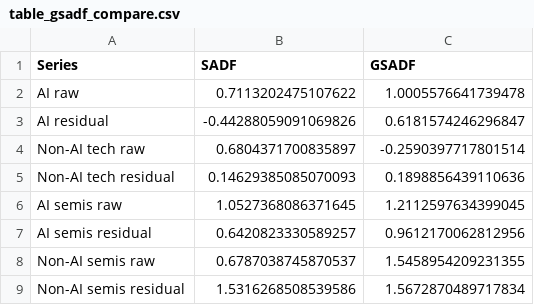
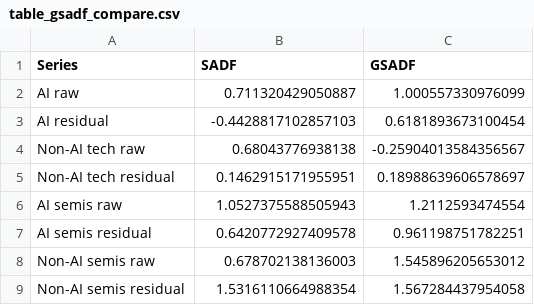
Before and after one commit to glady-dqi/ai-bubble-risk-quant-paper, a CSV file: results/table_gsadf_compare.csv, drawn as a sheet.

```diff
--- a/results/table_gsadf_compare.csv
+++ b/results/table_gsadf_compare.csv
@@ -1,9 +1,9 @@
 Series,SADF,GSADF
-AI raw,0.7113202475107622,1.0005576641739478
-AI residual,-0.44288059091069826,0.6181574246296847
-Non-AI tech raw,0.6804371700835897,-0.2590397717801514
-Non-AI tech residual,0.14629385085070093,0.1898856439110636
-AI semis raw,1.0527368086371645,1.2112597634399045
-AI semis residual,0.6420823330589257,0.9612170062812956
-Non-AI semis raw,0.6787038745870537,1.5458954209231355
-Non-AI semis residual,1.5316268508539586,1.5672870489717834
+AI raw,0.711320429050887,1.000557330976099
+AI residual,-0.4428817102857103,0.6181893673100454
+Non-AI tech raw,0.68043776938138,-0.25904013584356567
+Non-AI tech residual,0.1462915171955951,0.18988639606578697
+AI semis raw,1.0527375588505943,1.2112593474554
+AI semis residual,0.6420772927409578,0.961198751782251
+Non-AI semis raw,0.678702138136003,1.545896205653012
+Non-AI semis residual,1.5316110664988354,1.567284437954058
```
Also changed, not shown: results/dispersion.csv, results/hhi_return.csv, 9 other files.
